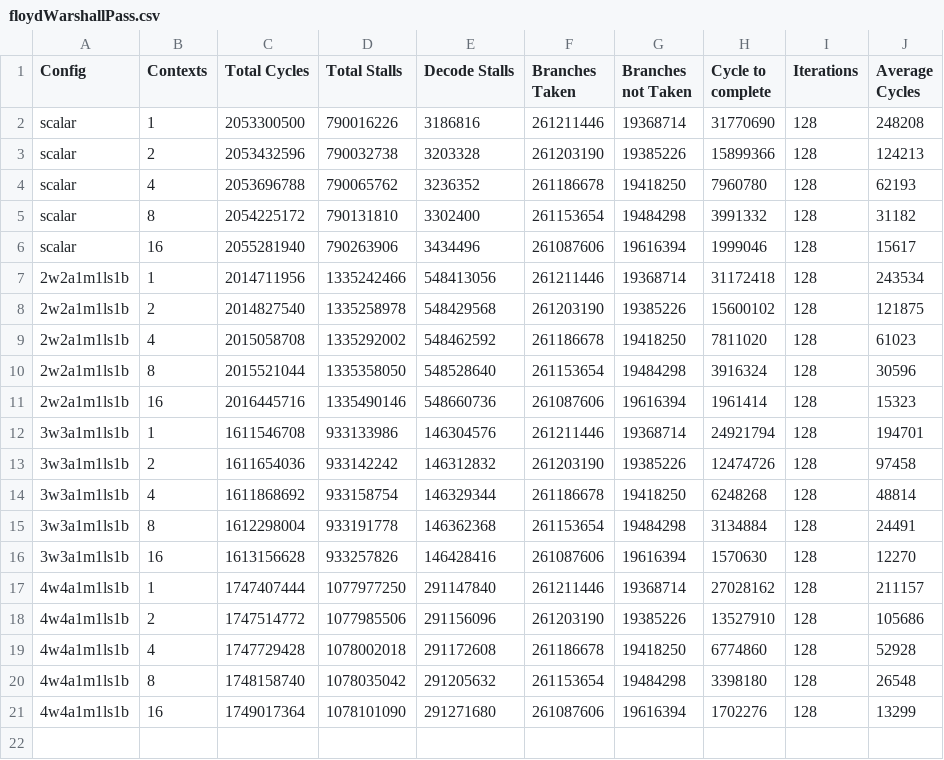
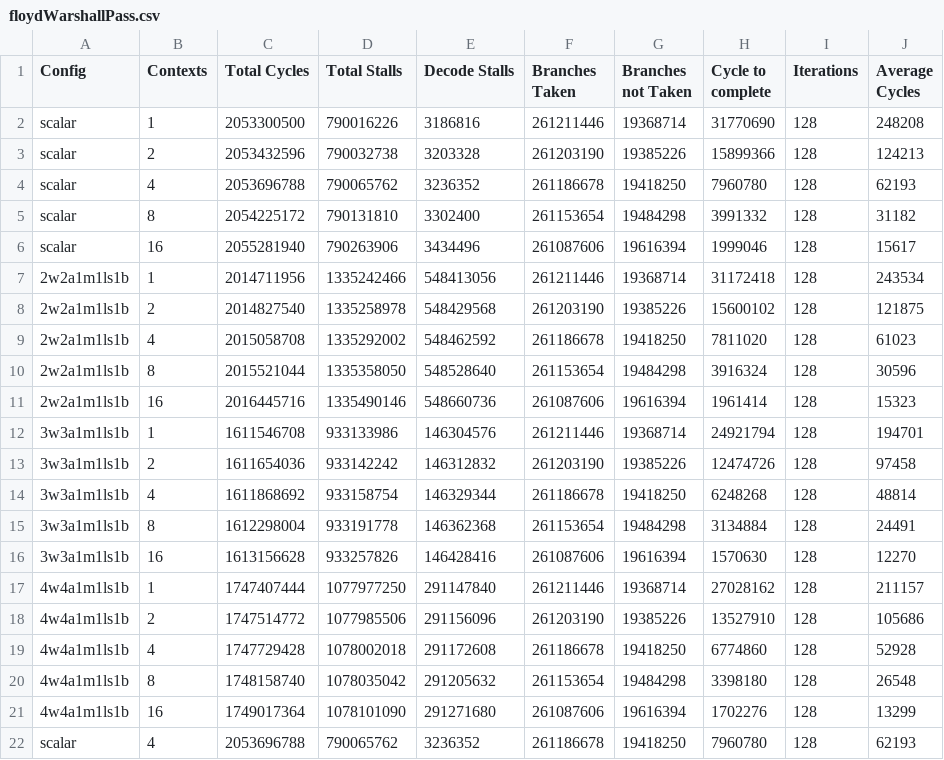
Before and after one commit to grubbymits/esdg-opencl, a CSV file: testing/benchmarks/AMD/FloydWarshall/floydWarshallPass.csv, drawn as a sheet.

```diff
--- a/testing/benchmarks/AMD/FloydWarshall/floydWarshallPass.csv
+++ b/testing/benchmarks/AMD/FloydWarshall/floydWarshallPass.csv
@@ -21 +21,2 @@ scalar,16,2055281940,790263906,3434496,261087606,19616394,1999046,128,15617
 4w4a1m1ls1b,16,1749017364,1078101090,291271680,261087606,19616394,1702276,128,13299
+scalar, 4, 2053696788, 790065762, 3236352, 261186678, 19418250, 7960780, 128, 62193
```
Also changed, not shown: testing/benchmarks/AMD/BitonicSort/bitonicSort.csv, testing/benchmarks/AMD/DCT/DCT.csv, 15 other files.
